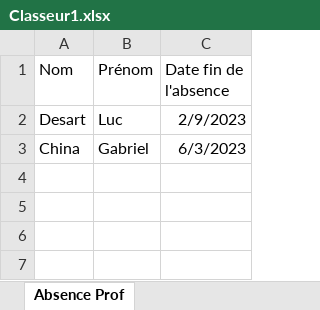
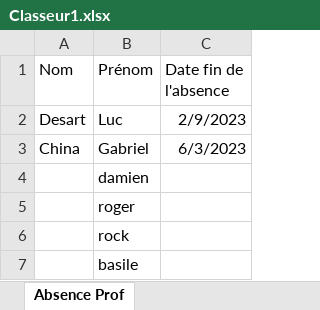
Before and after one commit to gabriel0430/POO_Ecole_Absence, an Excel workbook: Classeur1.xlsx, sheet Absence Prof, drawn as a sheet; values as stored, in another font and other column widths than the file's, no borders; the diff names each change by its address in the sheet, - before the commit and + after, or states it on an @@ line.

Commit message:
version debug Objet + attribut / pas de date en str ==> bug

```diff
--- a/Classeur1.xlsx (sheet Absence Prof)
+++ b/Classeur1.xlsx (sheet Absence Prof)
+row 4:  | damien
+row 5:  | roger
+row 6:  | rock
+row 7:  | basile
```
Also changed, not shown: 2 other files.
